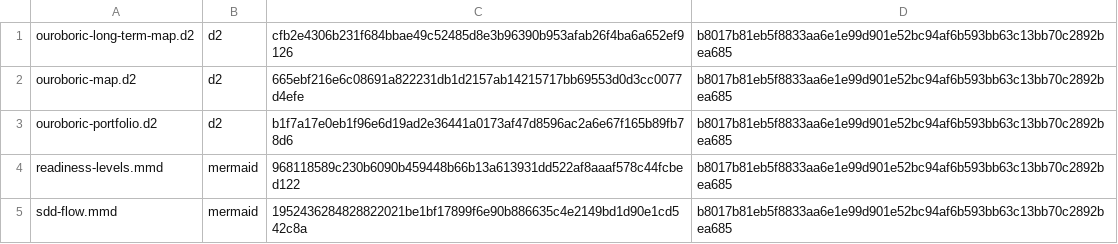
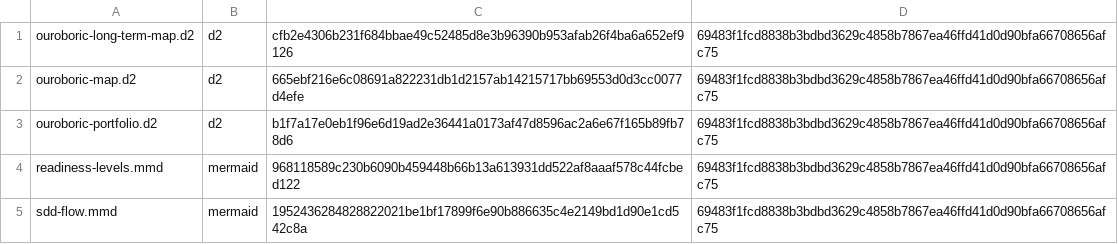
Before and after one commit to ouroboric-dev/ouroboric, a TSV file: docs/assets/diagrams/rendered/manifest.tsv, drawn as a sheet.

```diff
--- a/docs/assets/diagrams/rendered/manifest.tsv
+++ b/docs/assets/diagrams/rendered/manifest.tsv
@@ -1,5 +1,5 @@
-ouroboric-long-term-map.d2	d2	cfb2e4306b231f684bbae49c52485d8e3b96390b953afab26f4ba6a652ef9126	b8017b81eb5f8833aa6e1e99d901e52bc94af6b593bb63c13bb70c2892bea685
-ouroboric-map.d2	d2	665ebf216e6c08691a822231db1d2157ab14215717bb69553d0d3cc0077d4efe	b8017b81eb5f8833aa6e1e99d901e52bc94af6b593bb63c13bb70c2892bea685
-ouroboric-portfolio.d2	d2	b1f7a17e0eb1f96e6d19ad2e36441a0173af47d8596ac2a6e67f165b89fb78d6	b8017b81eb5f8833aa6e1e99d901e52bc94af6b593bb63c13bb70c2892bea685
-readiness-levels.mmd	mermaid	968118589c230b6090b459448b66b13a613931dd522af8aaaf578c44fcbed122	b8017b81eb5f8833aa6e1e99d901e52bc94af6b593bb63c13bb70c2892bea685
-sdd-flow.mmd	mermaid	1952436284828822021be1bf17899f6e90b886635c4e2149bd1d90e1cd542c8a	b8017b81eb5f8833aa6e1e99d901e52bc94af6b593bb63c13bb70c2892bea685
+ouroboric-long-term-map.d2	d2	cfb2e4306b231f684bbae49c52485d8e3b96390b953afab26f4ba6a652ef9126	69483f1fcd8838b3bdbd3629c4858b7867ea46ffd41d0d90bfa66708656afc75
+ouroboric-map.d2	d2	665ebf216e6c08691a822231db1d2157ab14215717bb69553d0d3cc0077d4efe	69483f1fcd8838b3bdbd3629c4858b7867ea46ffd41d0d90bfa66708656afc75
+ouroboric-portfolio.d2	d2	b1f7a17e0eb1f96e6d19ad2e36441a0173af47d8596ac2a6e67f165b89fb78d6	69483f1fcd8838b3bdbd3629c4858b7867ea46ffd41d0d90bfa66708656afc75
+readiness-levels.mmd	mermaid	968118589c230b6090b459448b66b13a613931dd522af8aaaf578c44fcbed122	69483f1fcd8838b3bdbd3629c4858b7867ea46ffd41d0d90bfa66708656afc75
+sdd-flow.mmd	mermaid	1952436284828822021be1bf17899f6e90b886635c4e2149bd1d90e1cd542c8a	69483f1fcd8838b3bdbd3629c4858b7867ea46ffd41d0d90bfa66708656afc75
```
Also changed, not shown: 3 other files.
